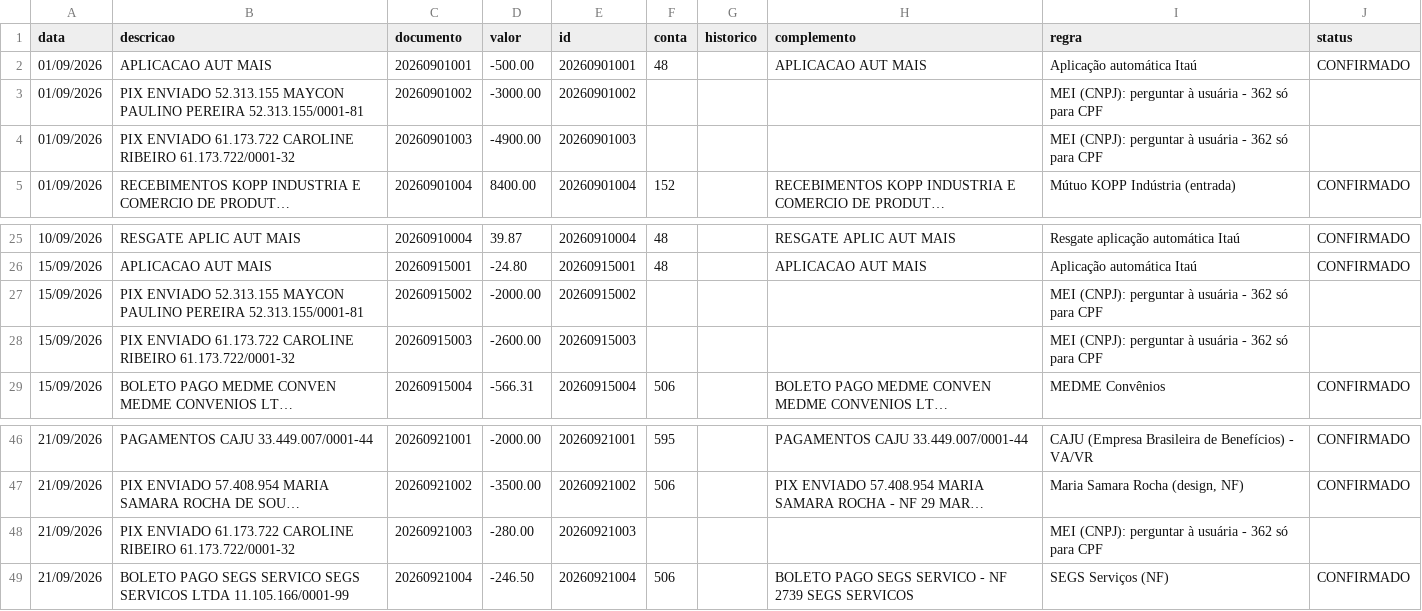
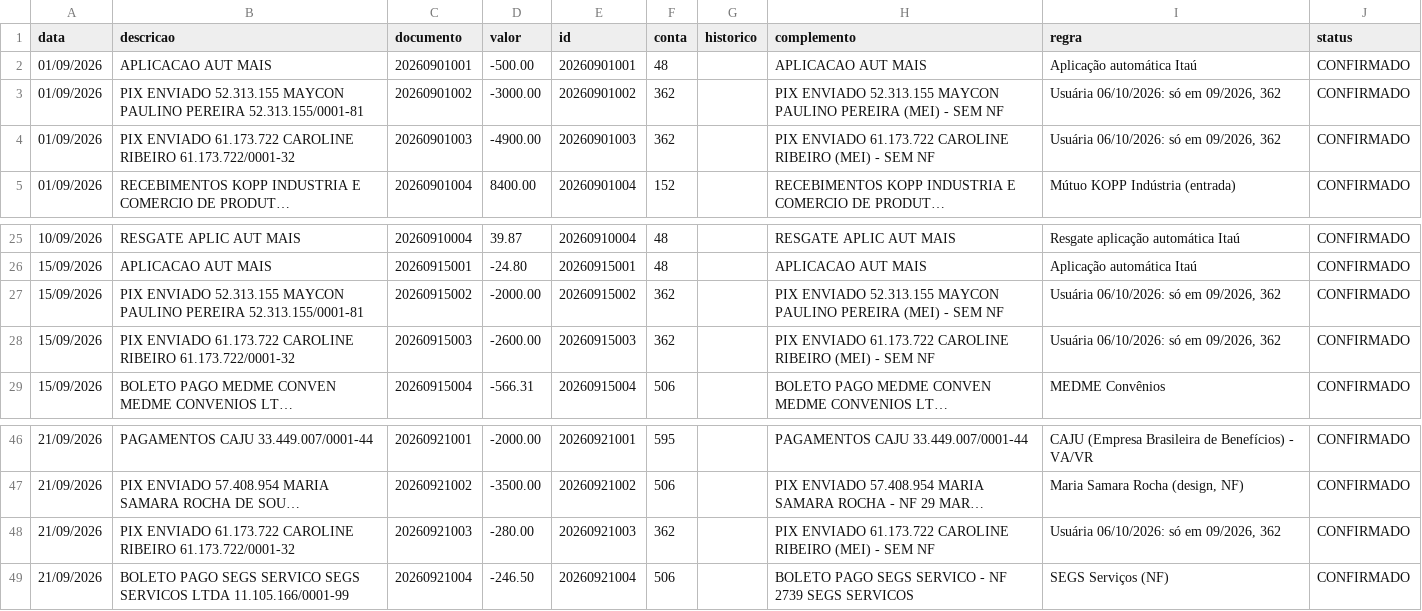
Before and after one commit to ROFContabilidade/Meus-Projetos, a CSV file: kopp-comercio/2026-09/classificado.csv, drawn as a sheet; only a part is shown, gaps mark what is left out; long unchanged cells end in …; the diff names each change by its address in the sheet, - before the commit and + after, or states it on an @@ line.

```diff
--- a/kopp-comercio/2026-09/classificado.csv
+++ b/kopp-comercio/2026-09/classificado.csv
-F3:F4 (conta): (empty)
+F3:F4 (conta): 362
-H3 (complemento): (empty)
+H3 (complemento): PIX ENVIADO 52.313.155 MAYCON PAULINO PEREIRA (MEI) - SEM NF
-I3:I4 (regra): MEI (CNPJ): perguntar à usuária - 362 só para CPF
+I3:I4 (regra): Usuária 06/10/2026: só em 09/2026, 362
-J3:J4 (status): (empty)
+J3:J4 (status): CONFIRMADO
-H4 (complemento): (empty)
+H4 (complemento): PIX ENVIADO 61.173.722 CAROLINE RIBEIRO (MEI) - SEM NF
-F27:F28 (conta): (empty)
+F27:F28 (conta): 362
-H27 (complemento): (empty)
+H27 (complemento): PIX ENVIADO 52.313.155 MAYCON PAULINO PEREIRA (MEI) - SEM NF
-I27:I28 (regra): MEI (CNPJ): perguntar à usuária - 362 só para CPF
+I27:I28 (regra): Usuária 06/10/2026: só em 09/2026, 362
-J27:J28 (status): (empty)
+J27:J28 (status): CONFIRMADO
-H28 (complemento): (empty)
+H28 (complemento): PIX ENVIADO 61.173.722 CAROLINE RIBEIRO (MEI) - SEM NF
-F48 (conta): (empty)
+F48 (conta): 362
-H48 (complemento): (empty)
+H48 (complemento): PIX ENVIADO 61.173.722 CAROLINE RIBEIRO (MEI) - SEM NF
-I48 (regra): MEI (CNPJ): perguntar à usuária - 362 só para CPF
+I48 (regra): Usuária 06/10/2026: só em 09/2026, 362
-J48 (status): (empty)
+J48 (status): CONFIRMADO
```
Also changed, not shown: 2 other files.
